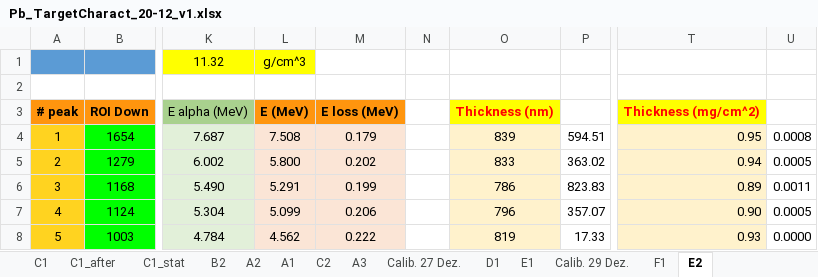
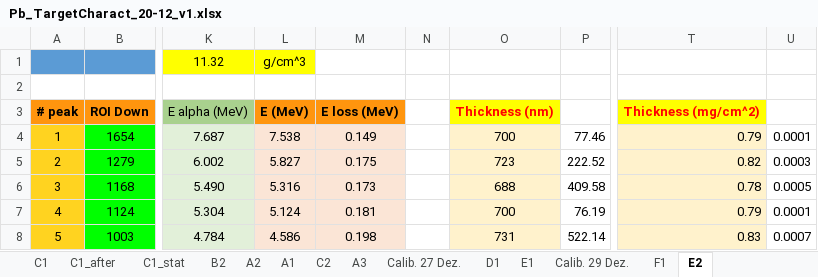
Before and after one commit to RiPires/208Pb, an Excel workbook: AlphaEloss_20-12/Pb_TargetCharact_20-12_v1.xlsx, sheet E2, drawn as a sheet; only a part is shown, gaps mark what is left out; values as stored, in another font and other column widths than the file's, no borders; the diff covers the shown part only; the diff names each change by its address in the sheet, - before the commit and + after, or states it on an @@ line.

```diff
--- a/AlphaEloss_20-12/Pb_TargetCharact_20-12_v1.xlsx (sheet E2)
+++ b/AlphaEloss_20-12/Pb_TargetCharact_20-12_v1.xlsx (sheet E2)
-L4: 7.508
+L4: 7.538
-M4: 0.179
+M4: 0.149
-O4: 839
+O4: 700
-P4: 594.51
+P4: 77.46
-T4: 0.95
+T4: 0.79
-U4: 0.0008
+U4: 0.0001
-L5: 5.800
+L5: 5.827
-M5: 0.202
+M5: 0.175
-O5: 833
+O5: 723
-P5: 363.02
+P5: 222.52
-T5: 0.94
+T5: 0.82
-U5: 0.0005
+U5: 0.0003
-L6: 5.291
+L6: 5.316
-M6: 0.199
+M6: 0.173
-O6: 786
+O6: 688
-P6: 823.83
+P6: 409.58
-T6: 0.89
+T6: 0.78
-U6: 0.0011
+U6: 0.0005
-L7: 5.099
+L7: 5.124
-M7: 0.206
+M7: 0.181
-O7: 796
+O7: 700
-P7: 357.07
+P7: 76.19
-T7: 0.90
+T7: 0.79
-U7: 0.0005
+U7: 0.0001
-L8: 4.562
+L8: 4.586
-M8: 0.222
+M8: 0.198
-O8: 819
+O8: 731
-P8: 17.33
+P8: 522.14
-T8: 0.93
+T8: 0.83
-U8: 0.0000
+U8: 0.0007
```
Also changed, not shown: 8 added rows, 32 removed rows and 646 edited cells elsewhere in this sheet, sheet F1, sheet E1, sheet D1, sheet C1, sheet C1_after, sheet Calib. 20 Dez., 7 more sheets, other sheet tabs, formulas that keep their value, charts or pictures, 58 other files.
